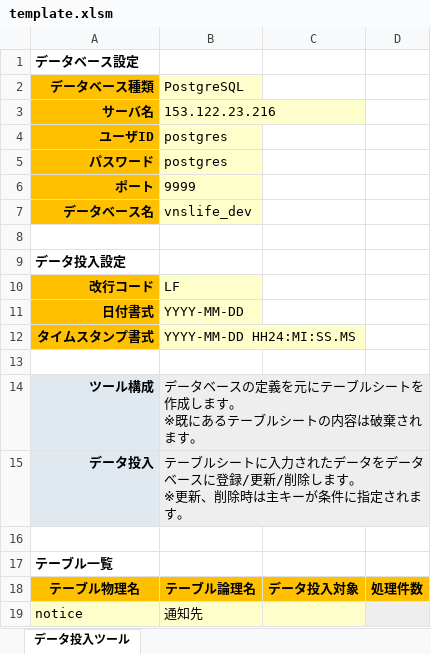
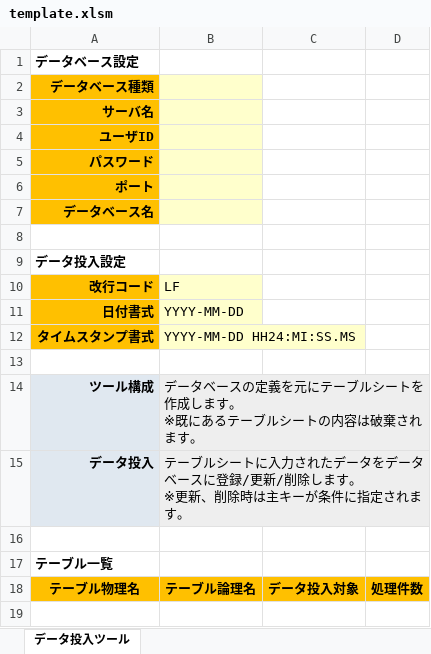
Before and after one commit to thirdplay/DataEntryTool, an Excel workbook: src/DataEntryTool.xlsm/template.xlsm, sheet データ投入ツール, drawn as a sheet; values as stored, in another font and other column widths than the file's, no borders; the diff names each change by its address in the sheet, - before the commit and + after, or states it on an @@ line.

Commit message:
レイアウト調整

```diff
--- a/src/DataEntryTool.xlsm/template.xlsm (sheet データ投入ツール)
+++ b/src/DataEntryTool.xlsm/template.xlsm (sheet データ投入ツール)
-B2: PostgreSQL
+B2: (empty)
-B3: 153.122.23.216
+B3: (empty)
-B4:B5: postgres
+B4:B5: (empty)
-B6: 9999
+B6: (empty)
-B7: vnslife_dev
+B7: (empty)
-row 19: notice | 通知先
```
